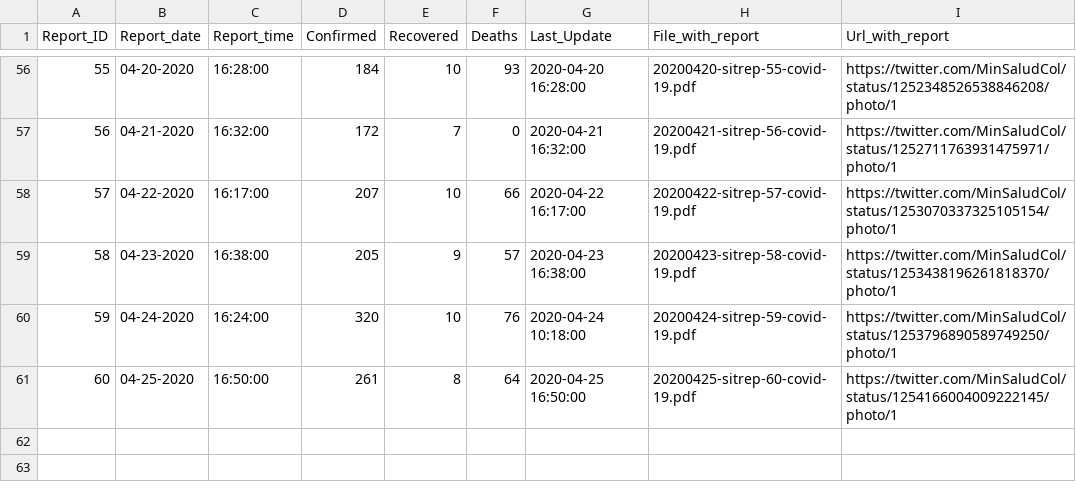
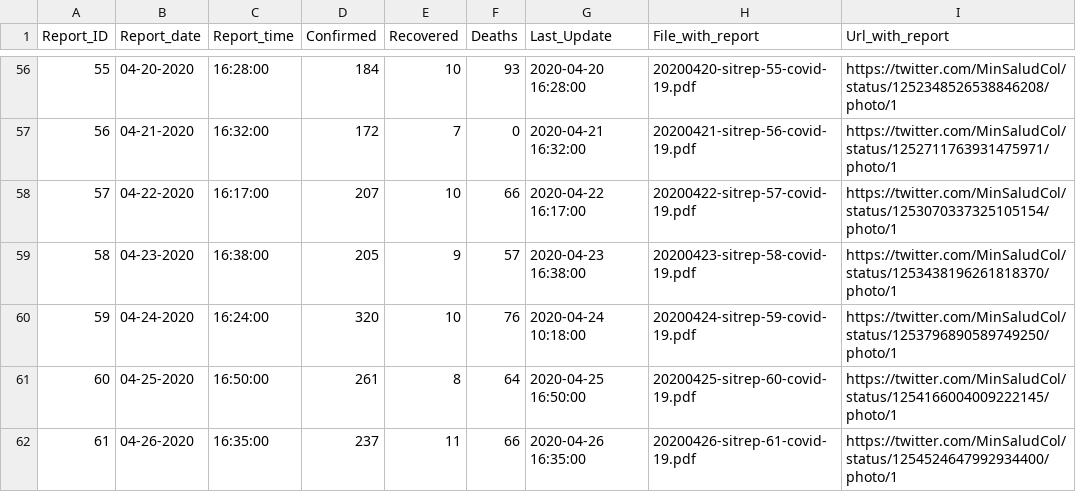
Before and after one commit to CovidDataProject/DataCovid19Colombia, a CSV file: covid_19_situation_reports/minsalud_covid_19_sit_rep.csv, drawn as a sheet; only a part is shown, gaps mark what is left out.

Commit message:
minsalud_covid_19_sit_rep

```diff
--- a/covid_19_situation_reports/minsalud_covid_19_sit_rep.csv
+++ b/covid_19_situation_reports/minsalud_covid_19_sit_rep.csv
@@ -61 +61,2 @@
 "60","04-25-2020","16:50:00","261","8","64","2020-04-25 16:50:00","20200425-sitrep-60-covid-19.pdf","https://twitter.com/MinSaludCol/status/1254166004009222145/photo/1"
+"61","04-26-2020","16:35:00","237","11","66","2020-04-26 16:35:00","20200426-sitrep-61-covid-19.pdf","https://twitter.com/MinSaludCol/status/1254524647992934400/photo/1"
```
